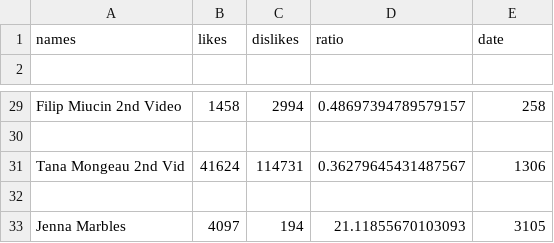
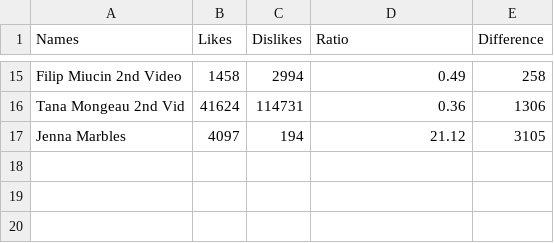
Before and after one commit to Mapleia/TRANSCRIPTS, a CSV file: ratios.csv, drawn as a sheet; only a part is shown, gaps mark what is left out; removed rows and columns are numbered as before the commit, all else as after; the diff covers the shown part only; the diff names each change by its address in the sheet, - before the commit and + after, or states it on an @@ line.

```diff
--- a/ratios.csv
+++ b/ratios.csv
-row 1: names | likes | dislikes | ratio | date
-row 1: (empty)
+row 1: Names | Likes | Dislikes | Ratio | Difference
-D15 (Ratio): 0.48697394789579157
+D15 (Ratio): 0.49
-row 30: (empty)
-D16 (Ratio): 0.36279645431487567
+D16 (Ratio): 0.36
-row 32: (empty)
-D17 (Ratio): 21.11855670103093
+D17 (Ratio): 21.12
```
Also changed, not shown: 13 removed rows and 13 edited cells elsewhere in this file, 4 other files.
